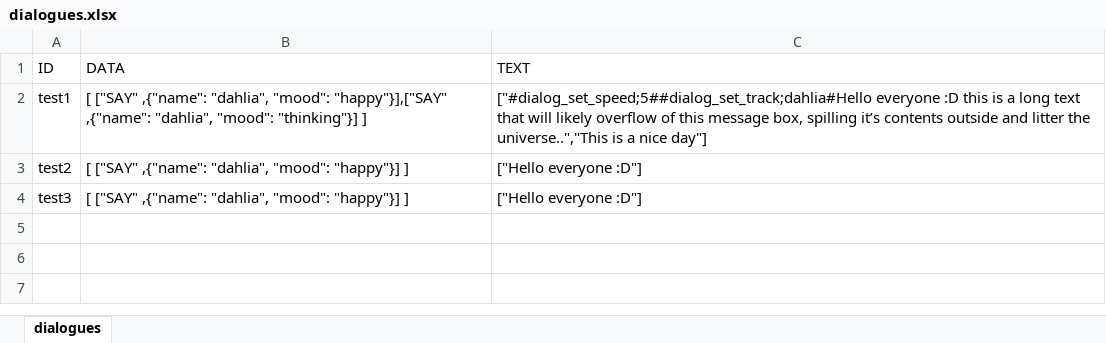
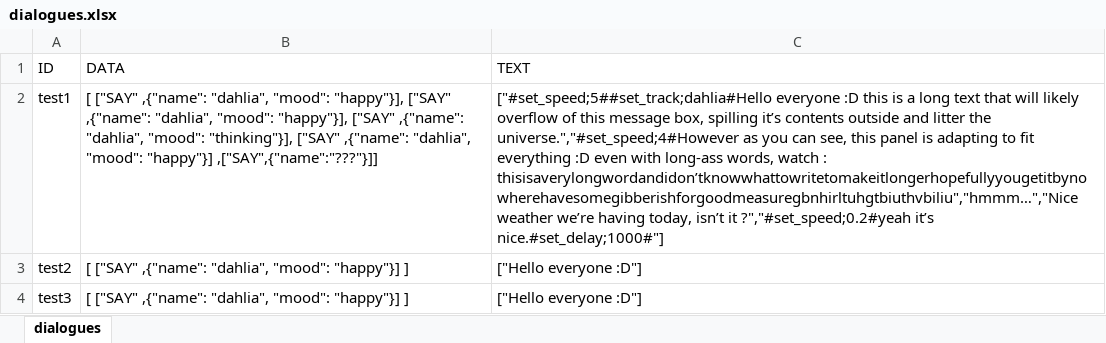
Before and after one commit to TuranBaturay/Dahlia, an Excel workbook: script/dialogues.xlsx, sheet dialogues, drawn as a sheet; values as stored, in another font and other column widths than the file's, no borders; the diff names each change by its address in the sheet, - before the commit and + after, or states it on an @@ line.

```diff
--- a/script/dialogues.xlsx (sheet dialogues)
+++ b/script/dialogues.xlsx (sheet dialogues)
-B2 (DATA): …"dahlia", "mood": "happy"}],["SAY" ,{"name": "dahlia", "mood": "thinking"}] ]
+B2 (DATA): …"dahlia", "mood": "happy"}], ["SAY" ,{"name": "dahlia", "mood": "happy"}], ["SAY" ,{"name": "dahlia", "mood": "thinking"}], ["SAY" ,{"name": "dahlia", "mood": "happy"}] ,["SAY",{"name":"???"}]]
-C2 (TEXT): ["#dialog_set_speed;5##dialog_set_track;dahlia#Hello everyone :D this is a long text that will likely overflow of this message box, spilling it’s contents outside and litter the universe..","This is a nice day"]
+C2 (TEXT): ["#set_speed;5##set_track;dahlia#Hello everyone :D this is a long text that will likely overflow of this message box, spilling it’s contents outside and litter the universe.","#set_speed;4#However as you can see, this panel is adapting to fit everything :D even with long-ass words, watch : thisisaverylongwordandidon’tknowwhattowritetomakeitlongerhopefullyyougetitbynowherehavesomegibberishforgoodmeasuregbnhirltuhgtbiuthvbiliu","hmmm…","Nice weather we’re having today, isn’t it ?","#set_speed;0.2#yeah it’s nice.#set_delay;1000#"]
```
Also changed, not shown: 18 other files.
